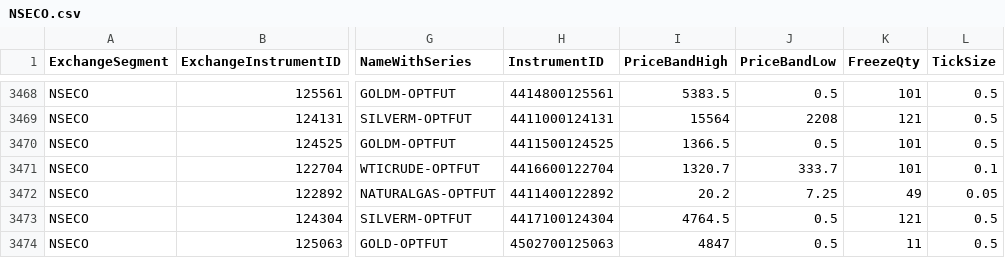
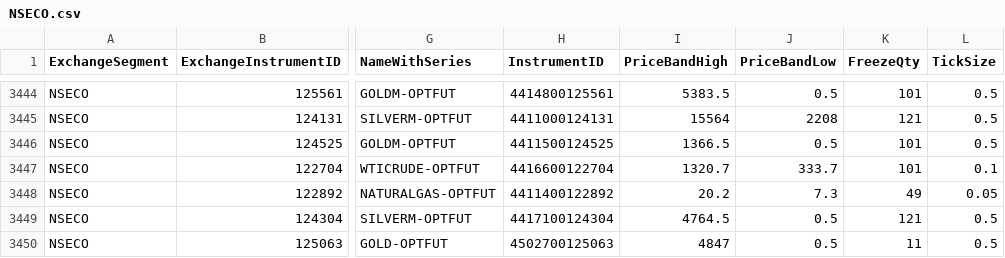
Before and after one commit to TechfaneTechnologies/XTS_MasterInstruments, a CSV file: csv/NSECO.csv, drawn as a sheet; only a part is shown, gaps mark what is left out; addresses are those after the commit; the diff covers the shown part only; the diff names each change by its address in the sheet, - before the commit and + after, or states it on an @@ line.

```diff
--- a/csv/NSECO.csv
+++ b/csv/NSECO.csv
-J3448 (PriceBandLow): 7.25
+J3448 (PriceBandLow): 7.3
```
Also changed, not shown: 24 moved rows and 5 edited cells elsewhere in this file, csv/BSECO.csv, csv/BSEFO.csv, 5 other files.
